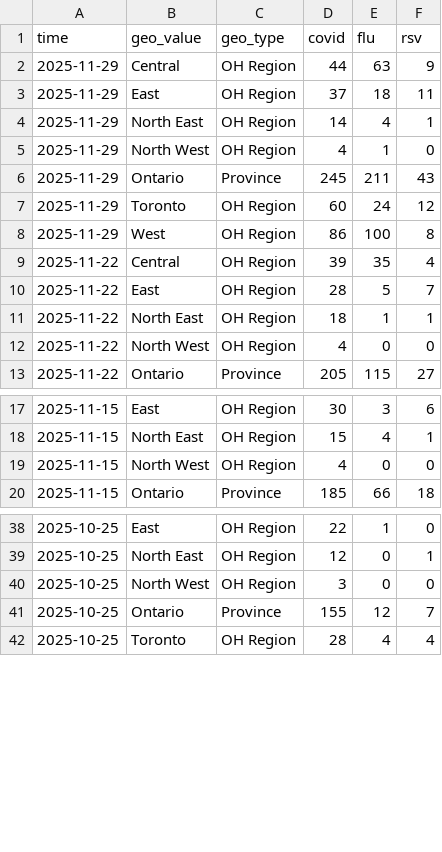
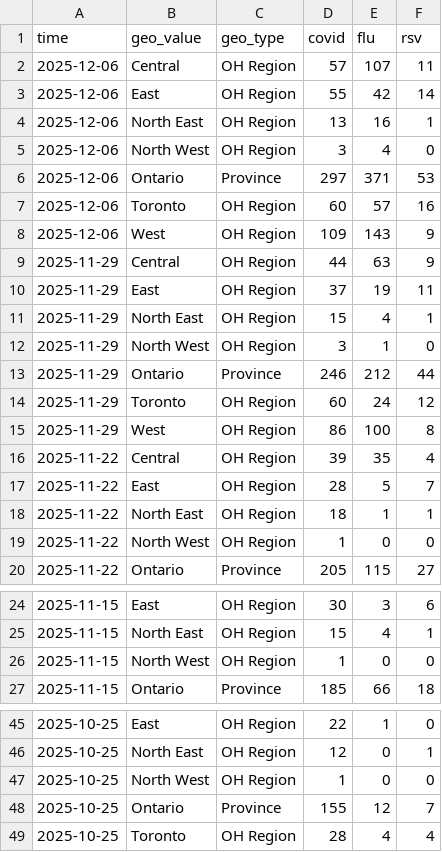
Before and after one commit to william-redman/hospitalization-forecast, a CSV file: target-data/season_2025_2026/hospitalization-data.csv, drawn as a sheet; only a part is shown, gaps mark what is left out; the diff covers the shown part only.

Commit message:
update target data

```diff
--- a/target-data/season_2025_2026/hospitalization-data.csv
+++ b/target-data/season_2025_2026/hospitalization-data.csv
@@ -1,7 +1,14 @@
 time,geo_value,geo_type,covid,flu,rsv
+2025-12-06,Central,OH Region,57,107,11
+2025-12-06,East,OH Region,55,42,14
+2025-12-06,North East,OH Region,13,16,1
+2025-12-06,North West,OH Region,3,4,0
+2025-12-06,Ontario,Province,297,371,53
+2025-12-06,Toronto,OH Region,60,57,16
+2025-12-06,West,OH Region,109,143,9
 2025-11-29,Central,OH Region,44,63,9
-2025-11-29,East,OH Region,37,18,11
-2025-11-29,North East,OH Region,14,4,1
-2025-11-29,North West,OH Region,4,1,0
-2025-11-29,Ontario,Province,245,211,43
+2025-11-29,East,OH Region,37,19,11
+2025-11-29,North East,OH Region,15,4,1
+2025-11-29,North West,OH Region,3,1,0
+2025-11-29,Ontario,Province,246,212,44
 2025-11-29,Toronto,OH Region,60,24,12
@@ -11,3 +18,3 @@ time,geo_value,geo_type,covid,flu,rsv
 2025-11-22,North East,OH Region,18,1,1
-2025-11-22,North West,OH Region,4,0,0
+2025-11-22,North West,OH Region,1,0,0
 2025-11-22,Ontario,Province,205,115,27
@@ -18,3 +25,3 @@ time,geo_value,geo_type,covid,flu,rsv
 2025-11-15,North East,OH Region,15,4,1
-2025-11-15,North West,OH Region,4,0,0
+2025-11-15,North West,OH Region,1,0,0
 2025-11-15,Ontario,Province,185,66,18
@@ -39,3 +46,3 @@ time,geo_value,geo_type,covid,flu,rsv
 2025-10-25,North East,OH Region,12,0,1
-2025-10-25,North West,OH Region,3,0,0
+2025-10-25,North West,OH Region,1,0,0
 2025-10-25,Ontario,Province,155,12,7
```
Also changed, not shown: 6 edited cells elsewhere in this file.
